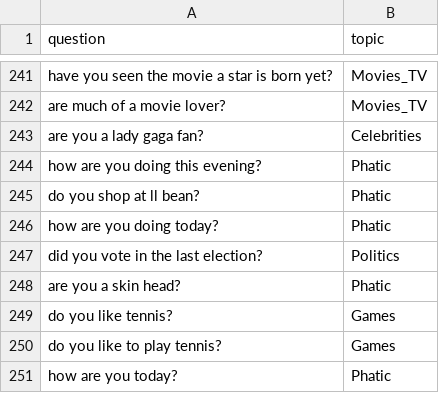
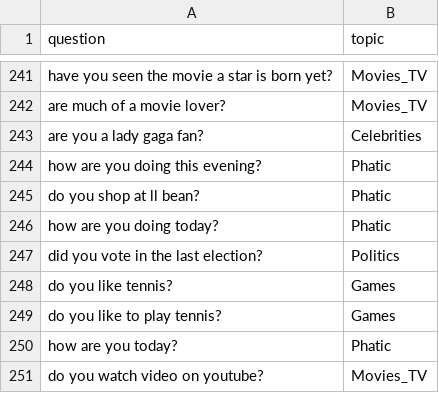
Before and after one commit to deeppavlov/dream, a CSV file: skills/dummy_skill/questions_with_topics.csv, drawn as a sheet; only a part is shown, gaps mark what is left out; the shorter side is filled out with more unchanged rows.

Commit message:
Several minor fixes @ book skill expansion (#251)
* Update scenario.py

* Update process.py

* Update intent_phrases.json

* Update questions_with_topics.csv

* Update two_words_star.aiml

* Update bot.aiml

* Update suicideverb.txt

* Update scenario.py

* Update suicideverb.txt

* Add files via upload

* Update process.py

* Update config.py

* Update dp_formatters.py

* Update process.py

* Update scenario.py

* Update dp_formatters.py

* Update process.py

* Added data

* Data auto collection

* Removed duplicates

* Fixed tfidf skill

* Data maker codestyle

* Update process.py

* Fixed most

Left to fix only : tell me more & genre talk

* Improved scenario

* Added annotations & fixed book skill tests

* Update test.py

```diff
--- a/skills/dummy_skill/questions_with_topics.csv
+++ b/skills/dummy_skill/questions_with_topics.csv
@@ -247,3 +247,2 @@ how are you doing today?,Phatic
 did you vote in the last election?,Politics
-are you a skin head?,Phatic
 do you like tennis?,Games
```
Also changed, not shown: 16 other files.
